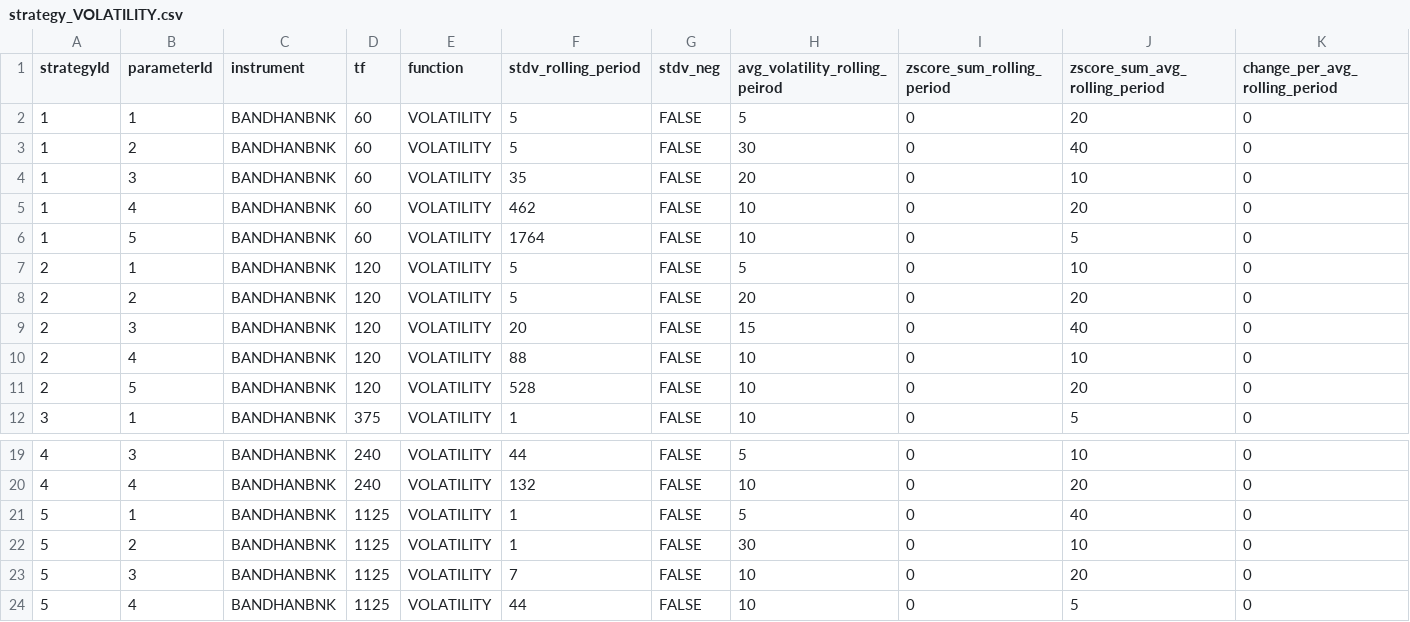
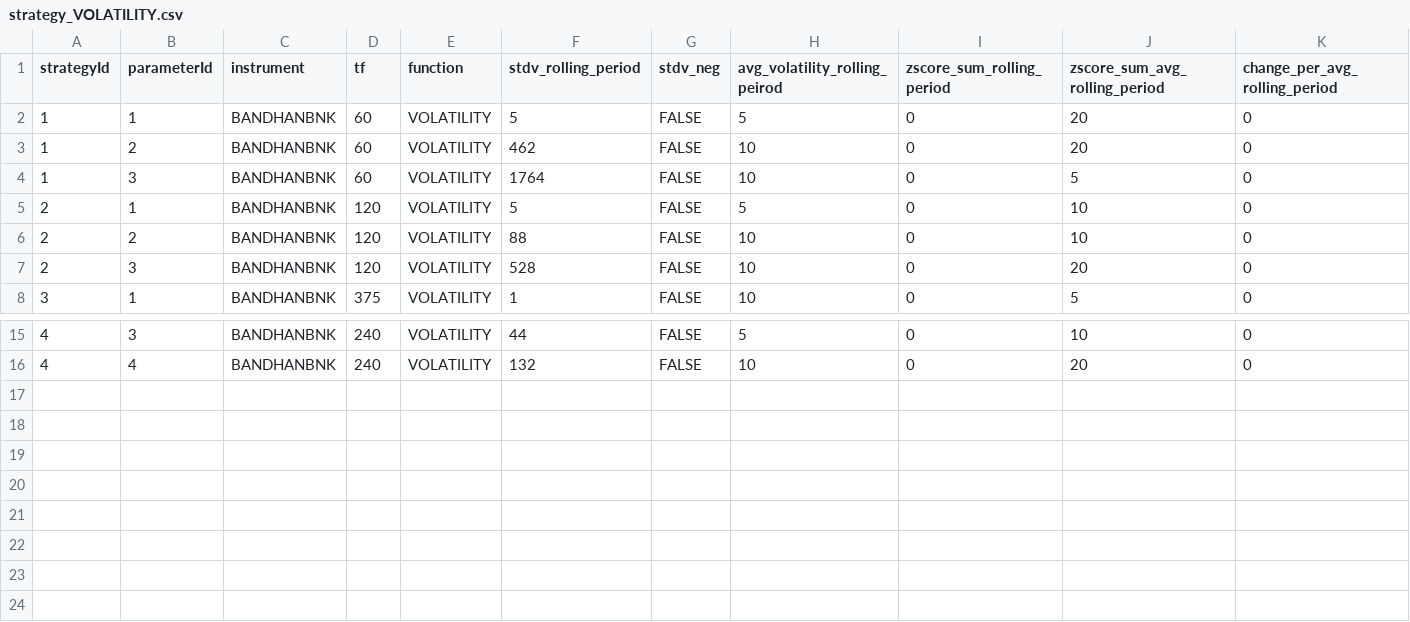
Before and after one commit to sudharsanmaran/Volatility_Volume, a CSV file: strategy_VOLATILITY.csv, drawn as a sheet; only a part is shown, gaps mark what is left out; removed rows and columns are numbered as before the commit, all else as after; rows hold the shown columns only; the diff names each change by its address in the sheet, - before the commit and + after, or states it on an @@ line.

Commit message:
Refactor .gitignore and strategy files

```diff
--- a/strategy_VOLATILITY.csv
+++ b/strategy_VOLATILITY.csv
-row 3: 1 | 2 | BANDHANBNK | 60 | VOLATILITY | 5 | FALSE | 30 | 0 | 40 | 0
-row 4: 1 | 3 | BANDHANBNK | 60 | VOLATILITY | 35 | FALSE | 20 | 0 | 10 | 0
-B3 (parameterId): 4
+B3 (parameterId): 2
-B4 (parameterId): 5
+B4 (parameterId): 3
-row 8: 2 | 2 | BANDHANBNK | 120 | VOLATILITY | 5 | FALSE | 20 | 0 | 20 | 0
-row 9: 2 | 3 | BANDHANBNK | 120 | VOLATILITY | 20 | FALSE | 15 | 0 | 40 | 0
-B6 (parameterId): 4
+B6 (parameterId): 2
-B7 (parameterId): 5
+B7 (parameterId): 3
-row 21: 5 | 1 | BANDHANBNK | 1125 | VOLATILITY | 1 | FALSE | 5 | 0 | 40 | 0
-row 22: 5 | 2 | BANDHANBNK | 1125 | VOLATILITY | 1 | FALSE | 30 | 0 | 10 | 0
-row 23: 5 | 3 | BANDHANBNK | 1125 | VOLATILITY | 7 | FALSE | 10 | 0 | 20 | 0
-row 24: 5 | 4 | BANDHANBNK | 1125 | VOLATILITY | 44 | FALSE | 10 | 0 | 5 | 0
```
Also changed, not shown: strategy_VOLUME.csv, 8 other files.
